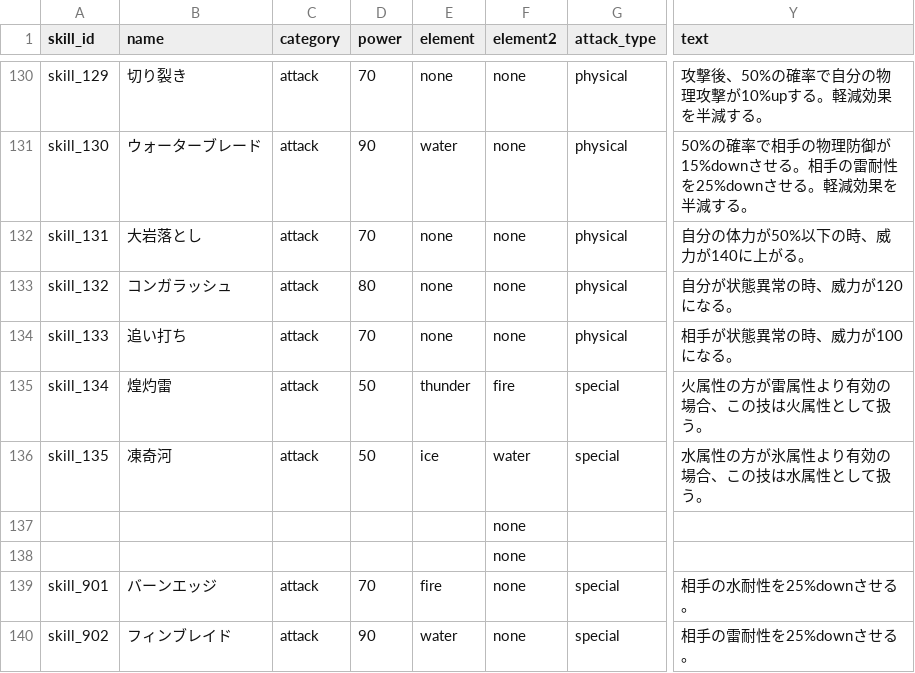
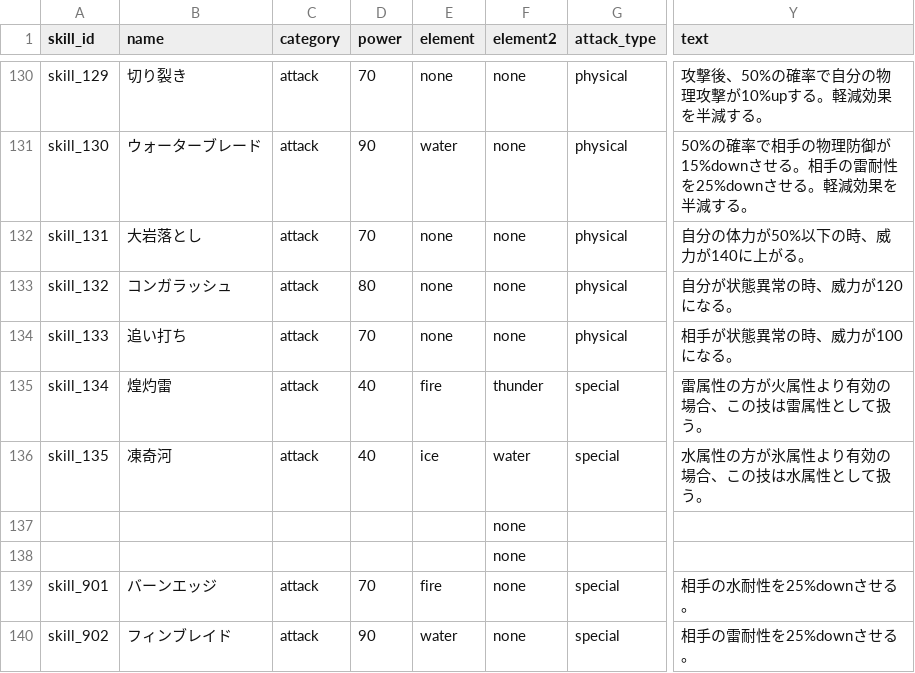
Before and after one commit to b16e17f18/MHB, a CSV file: data/skill.csv, drawn as a sheet; only a part is shown, gaps mark what is left out; the diff names each change by its address in the sheet, - before the commit and + after, or states it on an @@ line.

```diff
--- a/data/skill.csv
+++ b/data/skill.csv
-D135:D136 (power): 50
+D135:D136 (power): 40
-E135 (element): thunder
+E135 (element): fire
-F135 (element2): fire
+F135 (element2): thunder
-Y135 (text): 火属性の方が雷属性より有効の場合、この技は火属性として扱う。
+Y135 (text): 雷属性の方が火属性より有効の場合、この技は雷属性として扱う。
```
Also changed, not shown: data/character.csv.
